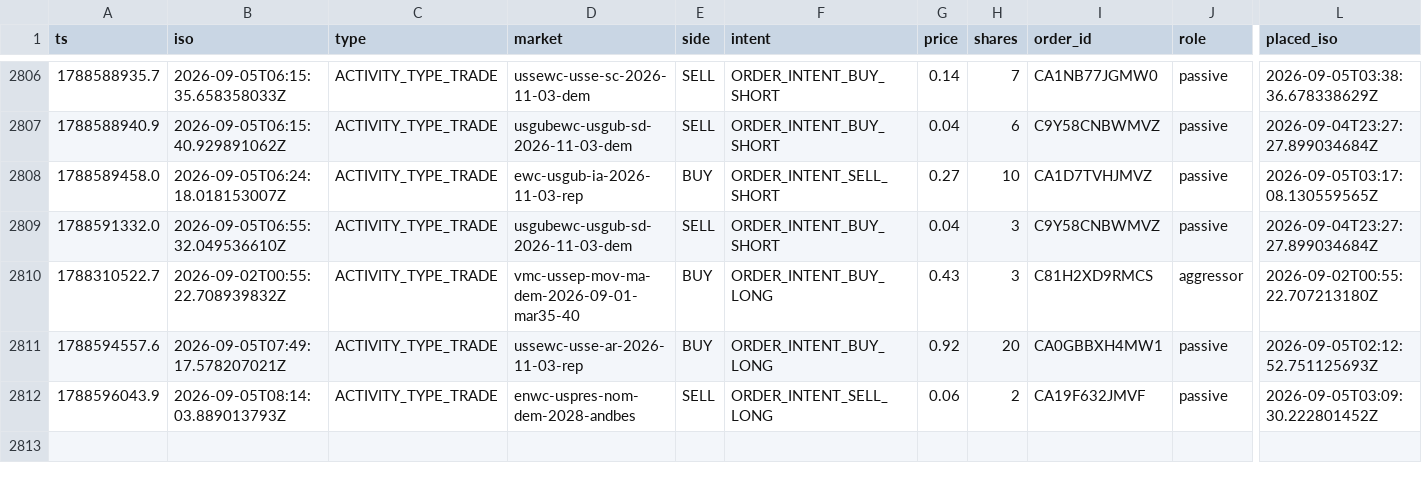
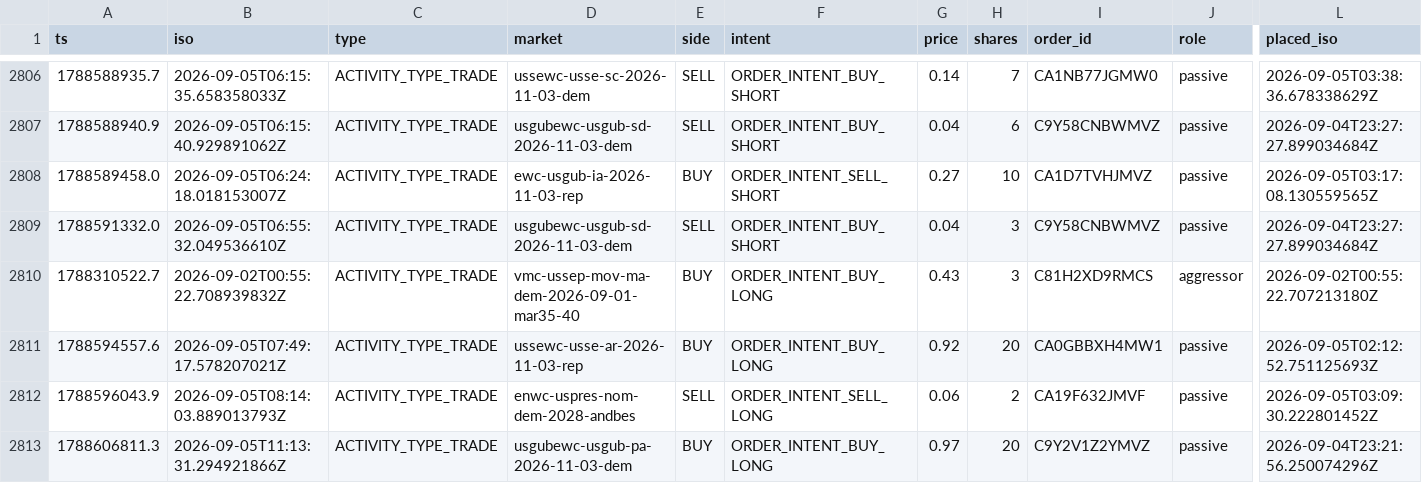
Before and after one commit to wfco223/Liquidity-rewards, a CSV file: data/trades.csv, drawn as a sheet; only a part is shown, gaps mark what is left out; rows hold the shown columns only; the diff names each change by its address in the sheet, - before the commit and + after, or states it on an @@ line.

Commit message:
trade history: +1 rows [skip ci]

```diff
--- a/data/trades.csv
+++ b/data/trades.csv
+row 2813: 1788606811.3 | 2026-09-05T11:13:31.294921866Z | ACTIVITY_TYPE_TRADE | usgubewc-usgub-pa-2026-11-03-dem | BUY | ORDER_INTENT_BUY_LONG | 0.97 | 20 | C9Y2V1Z2YMVZ | passive | 2026-09-04T23:21:56.250074296Z
```
